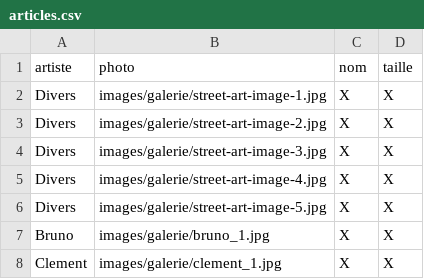
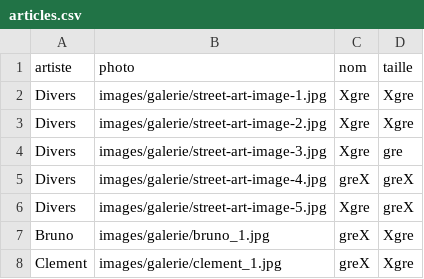
Before and after one commit to PaolorsiSimon/Projet_final_web, a CSV file: articles.csv, drawn as a sheet.

Commit message:
modif test

```diff
--- a/articles.csv
+++ b/articles.csv
@@ -1,8 +1,8 @@
 artiste;photo;nom;taille
-Divers;images/galerie/street-art-image-1.jpg;X;X;
-Divers;images/galerie/street-art-image-2.jpg;X;X;
-Divers;images/galerie/street-art-image-3.jpg;X;X;
-Divers;images/galerie/street-art-image-4.jpg;X;X;
-Divers;images/galerie/street-art-image-5.jpg;X;X;
-Bruno;images/galerie/bruno_1.jpg;X;X;
-Clement;images/galerie/clement_1.jpg;X;X;
+Divers;images/galerie/street-art-image-1.jpg;Xgre;Xgre;
+Divers;images/galerie/street-art-image-2.jpg;Xgre;Xgre;
+Divers;images/galerie/street-art-image-3.jpg;Xgre;gre;
+Divers;images/galerie/street-art-image-4.jpg;greX;greX;
+Divers;images/galerie/street-art-image-5.jpg;Xgre;greX;
+Bruno;images/galerie/bruno_1.jpg;greX;Xgre;
+Clement;images/galerie/clement_1.jpg;greX;Xgre;
```
